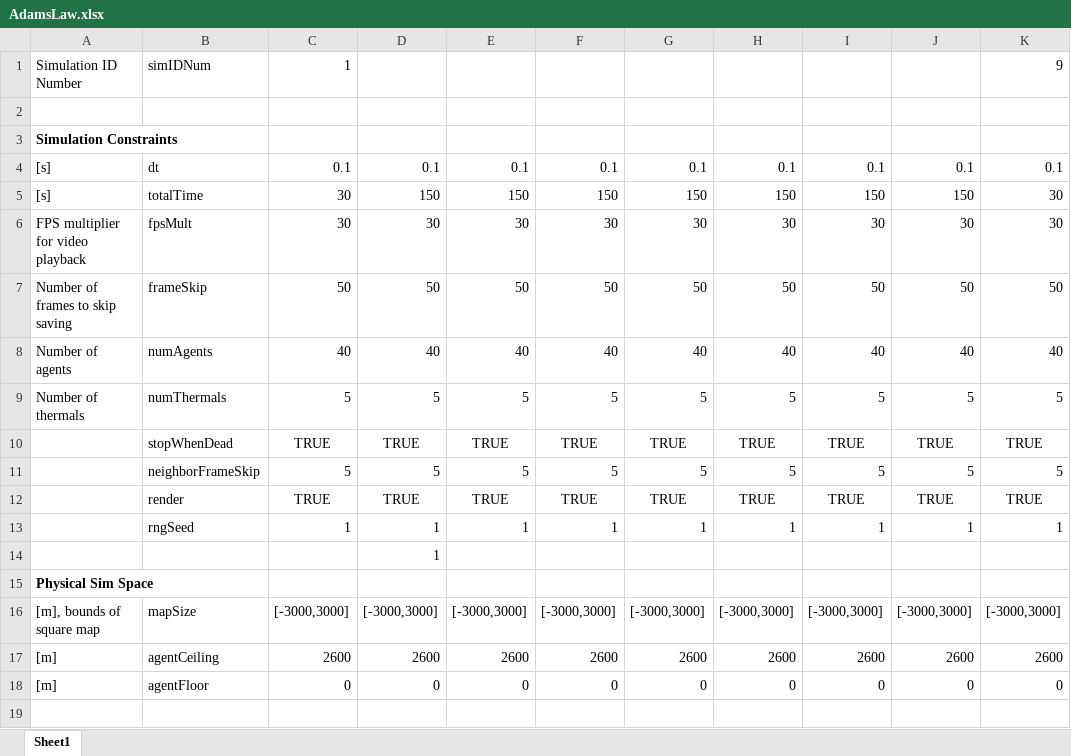
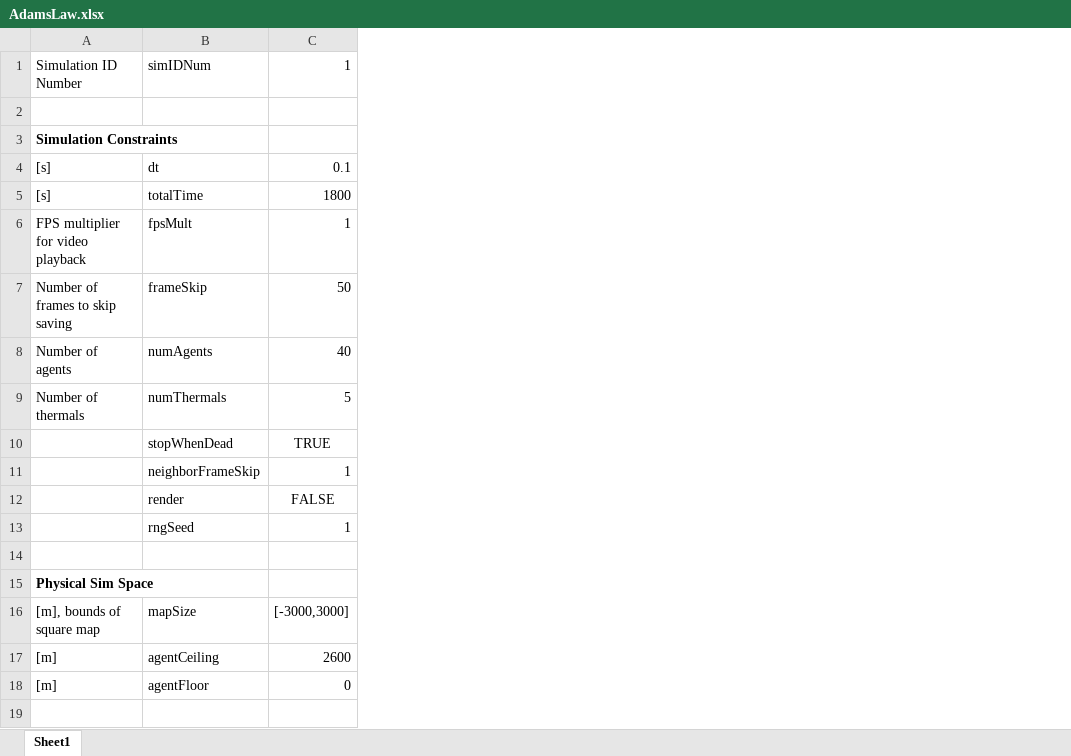
Before and after one commit to wvu-robotics/REU_MatlabSim, an Excel workbook: matlab/REU_2022/Topic_3_Soaring/Sim Draft 1/Code of Laws/AdamsLaw.xlsx, sheet Sheet1, drawn as a sheet; only a part is shown; values as stored, in another font and other column widths than the file's, no borders; the diff names each change by its address in the sheet, - before the commit and + after, or states it on an @@ line.

Commit message:
Update AdamsLaw.xlsx

```diff
--- a/matlab/REU_2022/Topic_3_Soaring/Sim Draft 1/Code of Laws/AdamsLaw.xlsx (sheet Sheet1)
+++ b/matlab/REU_2022/Topic_3_Soaring/Sim Draft 1/Code of Laws/AdamsLaw.xlsx (sheet Sheet1)
-column D, rows 4-18: 0.1 | 150 | 30 | 50 | 40 | 5 | TRUE | 5 | TRUE | 1 | 1 |  | [-3000,3000] | 2600 | 0
-column E, rows 4-18: 0.1 | 150 | 30 | 50 | 40 | 5 | TRUE | 5 | TRUE | 1 |  |  | [-3000,3000] | 2600 | 0
-column F, rows 4-18: 0.1 | 150 | 30 | 50 | 40 | 5 | TRUE | 5 | TRUE | 1 |  |  | [-3000,3000] | 2600 | 0
-column G, rows 4-18: 0.1 | 150 | 30 | 50 | 40 | 5 | TRUE | 5 | TRUE | 1 |  |  | [-3000,3000] | 2600 | 0
-column H, rows 4-18: 0.1 | 150 | 30 | 50 | 40 | 5 | TRUE | 5 | TRUE | 1 |  |  | [-3000,3000] | 2600 | 0
-column I, rows 4-18: 0.1 | 150 | 30 | 50 | 40 | 5 | TRUE | 5 | TRUE | 1 |  |  | [-3000,3000] | 2600 | 0
-column J, rows 4-18: 0.1 | 150 | 30 | 50 | 40 | 5 | TRUE | 5 | TRUE | 1 |  |  | [-3000,3000] | 2600 | 0
-column K, rows 1-18: 9 |  |  | 0.1 | 30 | 30 | 50 | 40 | 5 | TRUE | 5 | TRUE | 1 |  |  | [-3000,3000] | 2600 | 0
-C5: 30
+C5: 1800
-C6: 30
+C6: 1
-C11: 5
+C11: 1
-C12: TRUE
+C12: FALSE
```
